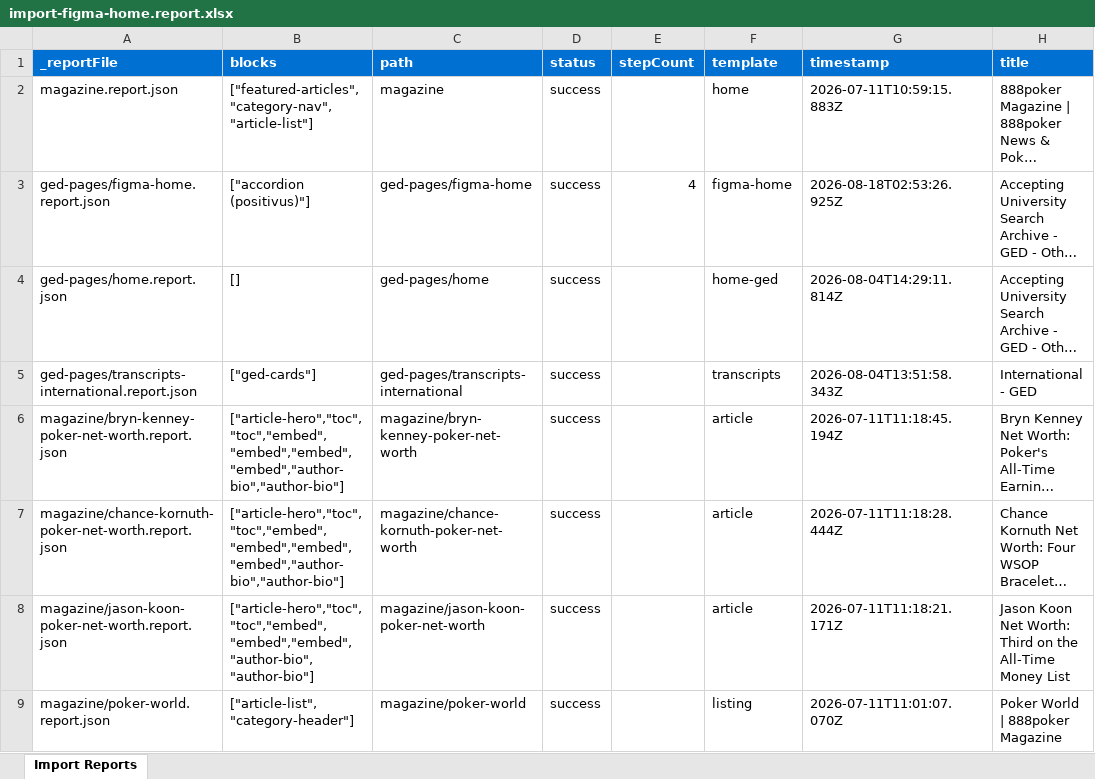
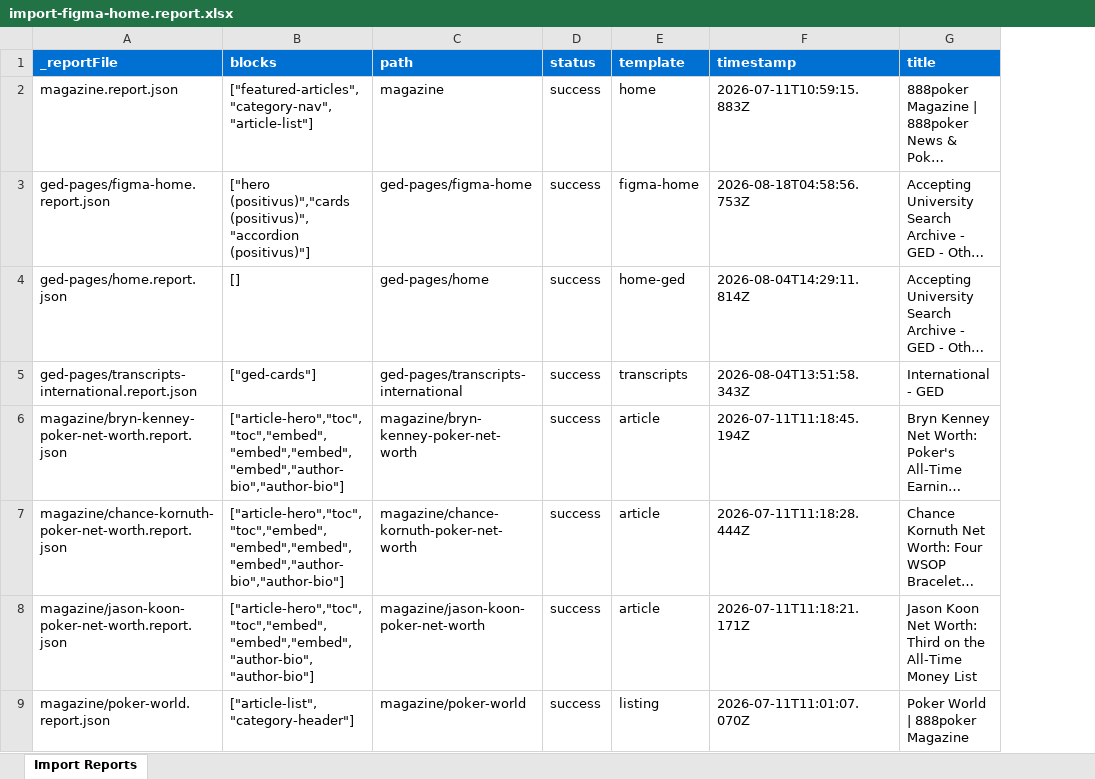
Before and after one commit to priyanku-dwivedi/blogs-demo, an Excel workbook: tools/importer/reports/import-figma-home.report.xlsx, sheet Import Reports, drawn as a sheet; only a part is shown; long unchanged cells end in …; values as stored, in another font and other column widths than the file's, no borders; removed rows and columns are numbered as before the commit, all else as after; the diff names each change by its address in the sheet, - before the commit and + after, or states it on an @@ line.

Commit message:
Add cards, hero blocks, update importer
Automated migration updates generated by Experience Modernization Agent.

Changed files (9):
- blocks/cards/_cards.json
- blocks/cards/cards.css
- blocks/hero/_hero.json
- blocks/hero/hero.css
- component-models.json
- tools/importer/import-figma-home.bundle.js
- tools/importer/import-figma-home.js
- tools/importer/reports/ged-pages/figma-home.report.json
- tools/importer/reports/import-figma-home.report.xlsx

```diff
--- a/tools/importer/reports/import-figma-home.report.xlsx (sheet Import Reports)
+++ b/tools/importer/reports/import-figma-home.report.xlsx (sheet Import Reports)
-column E (stepCount), row 3: 4
-B3 (blocks): ["accordion (positivus)"]
+B3 (blocks): ["hero (positivus)","cards (positivus)","accordion (positivus)"]
-F3 (timestamp): 2026-08-18T02:53:26.925Z
+F3 (timestamp): 2026-08-18T04:58:56.753Z
```
Also changed, not shown: 8 other files.
